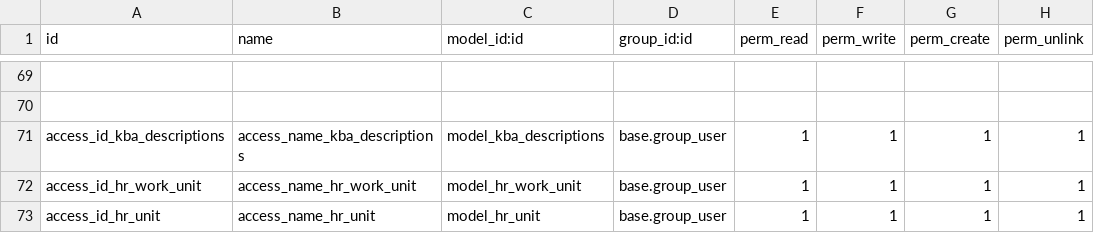
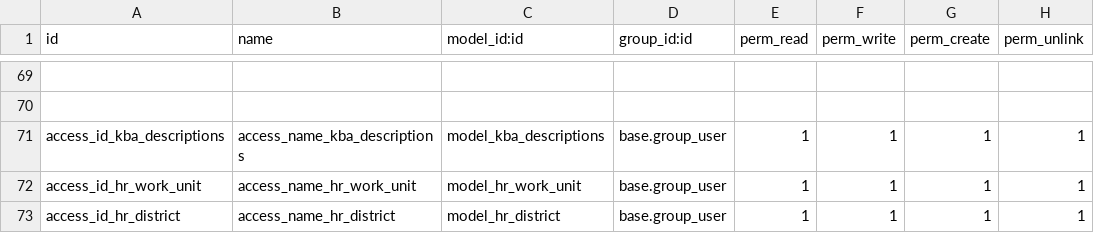
Before and after one commit to madux/hr_pms, a CSV file: hr_pms/security/ir.model.access.csv, drawn as a sheet; only a part is shown, gaps mark what is left out.

```diff
--- a/hr_pms/security/ir.model.access.csv
+++ b/hr_pms/security/ir.model.access.csv
@@ -72,2 +72,2 @@ access_id_kba_descriptions,access_name_kba_descriptions,model_kba_descriptions,b
 access_id_hr_work_unit,access_name_hr_work_unit,model_hr_work_unit,base.group_user,1,1,1,1
-access_id_hr_unit,access_name_hr_unit,model_hr_unit,base.group_user,1,1,1,1
+access_id_hr_district,access_name_hr_district,model_hr_district,base.group_user,1,1,1,1
```
Also changed, not shown: 2 other files.
